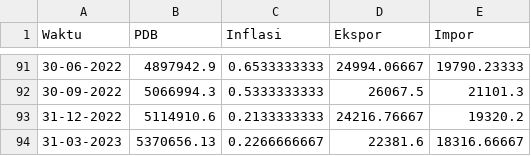
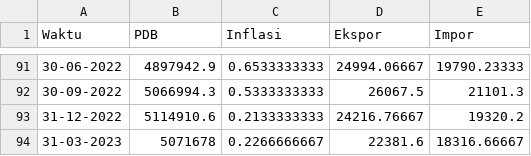
Before and after one commit to alwanrahmanas/DataPDBHargaBerlaku2000-2023, a CSV file: Dataset PDB Triwulanan 2000-2022 - Sheet1.csv, drawn as a sheet; only a part is shown, gaps mark what is left out.

Commit message:
Add files via upload

```diff
--- a/Dataset PDB Triwulanan 2000-2022 - Sheet1.csv
+++ b/Dataset PDB Triwulanan 2000-2022 - Sheet1.csv
@@ -93,2 +93,2 @@ Waktu,PDB,Inflasi,Ekspor,Impor
 31-12-2022,5114910.6,0.2133333333,24216.76667,19320.2
-31-03-2023,5370656.13,0.2266666667,22381.6,18316.66667
+31-03-2023,5071678,0.2266666667,22381.6,18316.66667
```
